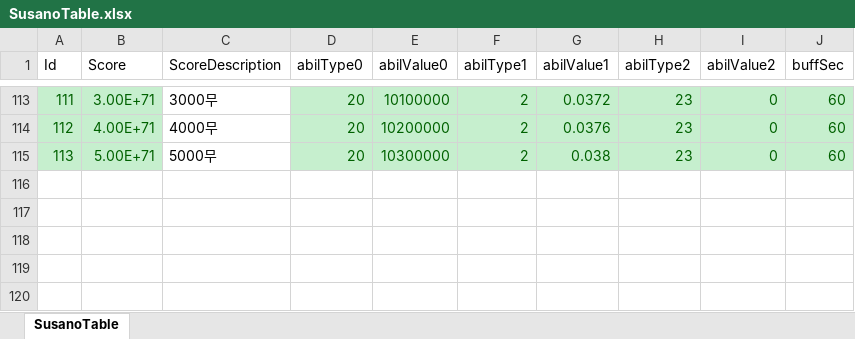
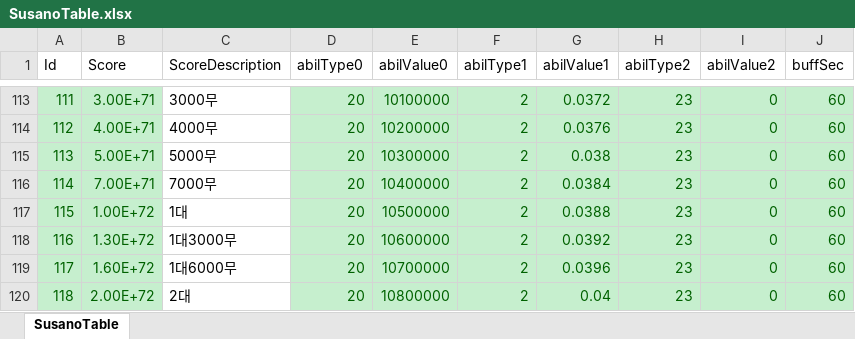
Before and after one commit to luckyzwei/Yosaki, an Excel workbook: Assets/06.Table/SusanoTable.xlsx, sheet SusanoTable, drawn as a sheet; only a part is shown, gaps mark what is left out; values as stored, in another font and other column widths than the file's, no borders; the diff names each change by its address in the sheet, - before the commit and + after, or states it on an @@ line.

```diff
--- a/Assets/06.Table/SusanoTable.xlsx (sheet SusanoTable)
+++ b/Assets/06.Table/SusanoTable.xlsx (sheet SusanoTable)
+row 116: 114 | 7.00E+71 | 7000무 | 20 | 10400000 | 2 | 0.0384 | 23 | 0 | 60
+row 117: 115 | 1.00E+72 | 1대 | 20 | 10500000 | 2 | 0.0388 | 23 | 0 | 60
+row 118: 116 | 1.30E+72 | 1대3000무 | 20 | 10600000 | 2 | 0.0392 | 23 | 0 | 60
+row 119: 117 | 1.60E+72 | 1대6000무 | 20 | 10700000 | 2 | 0.0396 | 23 | 0 | 60
+row 120: 118 | 2.00E+72 | 2대 | 20 | 10800000 | 2 | 0.04 | 23 | 0 | 60
```
Also changed, not shown: Assets/06.Table/HellReward.xlsx, Assets/06.Table/InAppPurchase.xlsx, 23 other files.
